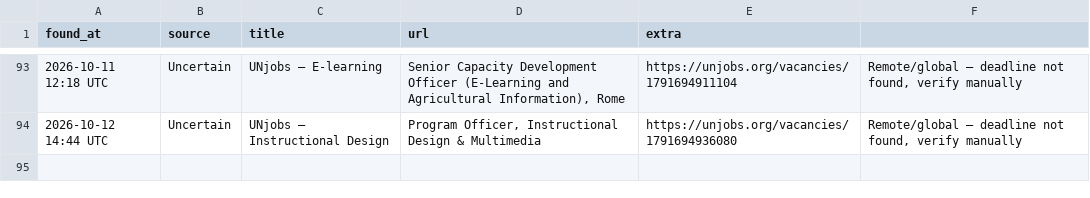
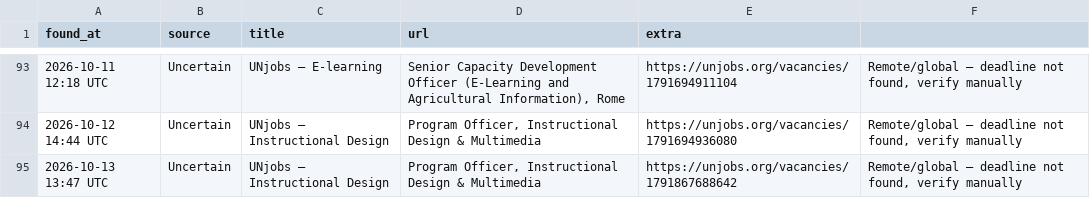
Before and after one commit to michaelouru-sw/ngo-opportunity-scanner, a CSV file: opportunities_log.csv, drawn as a sheet; only a part is shown, gaps mark what is left out; the diff names each change by its address in the sheet, - before the commit and + after, or states it on an @@ line.

```diff
--- a/opportunities_log.csv
+++ b/opportunities_log.csv
+row 95: 2026-10-13 13:47 UTC | Uncertain | UNjobs — Instructional Design | Program Officer, Instructional Design & Multimedia | https://unjobs.org/vacancies/1791867688642 | Remote/global — deadline not found, verify manually
```
Also changed, not shown: 1 other file.
